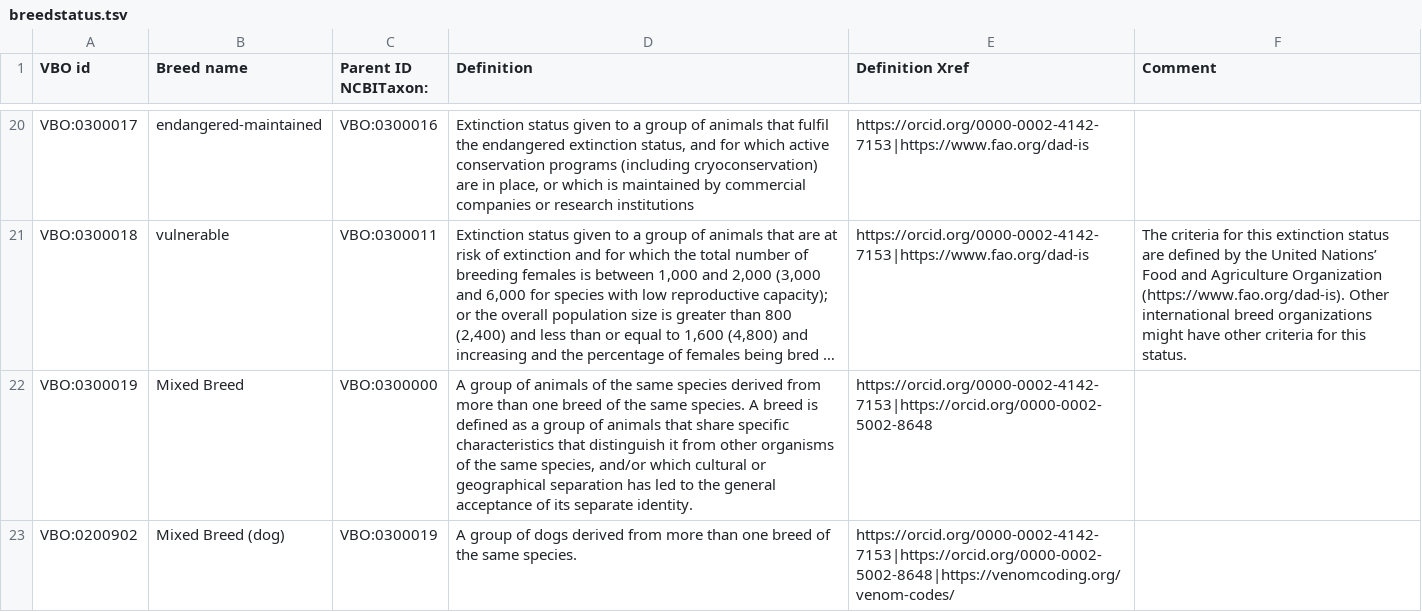
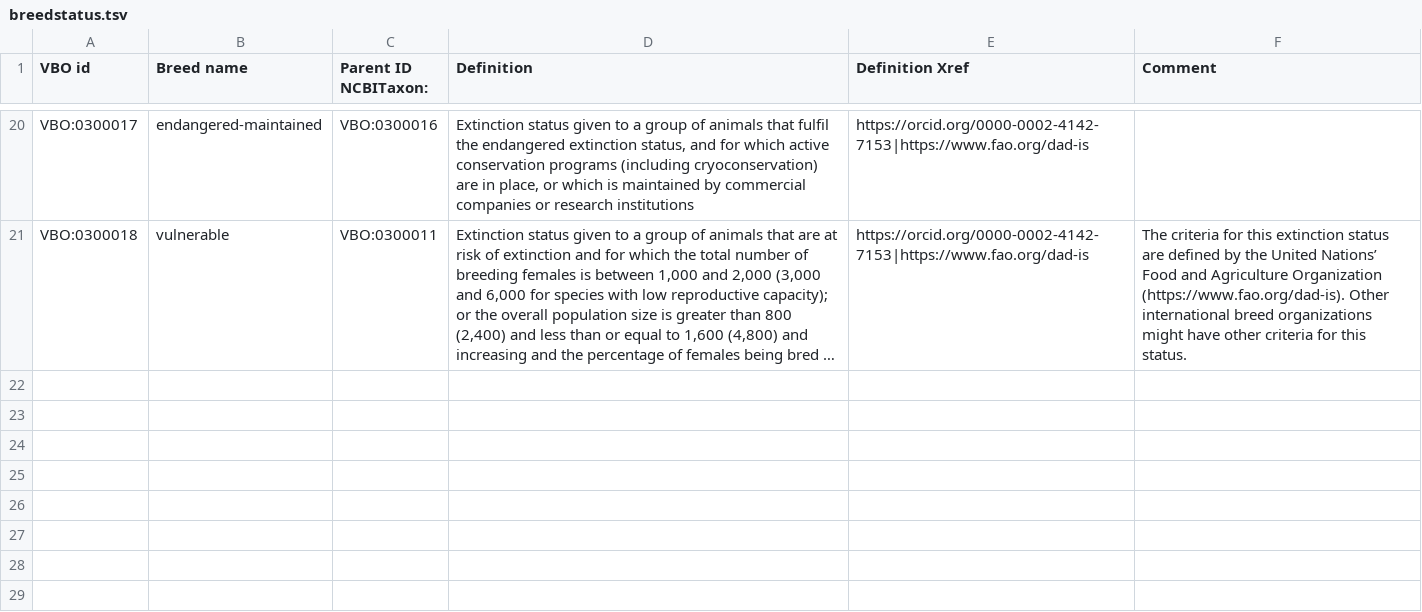
Before and after one commit to monarch-initiative/vertebrate-breed-ontology, a TSV file: src/ontology/components/breedstatus.tsv, drawn as a sheet; only a part is shown, gaps mark what is left out; long unchanged cells end in …; the diff names each change by its address in the sheet, - before the commit and + after, or states it on an @@ line.

Commit message:
dog-version1
Updating the mixed breed (dog) definition.

```diff
--- a/src/ontology/components/breedstatus.tsv
+++ b/src/ontology/components/breedstatus.tsv
-row 22: VBO:0300019 | Mixed Breed | VBO:0300000 | A group of animals of the same species derived from more than one breed of the same species. A breed is defined as a group of animals that share specific characteristics that distinguish it from other organisms of the same species, and/or which cultural or geographical separation has led to the general acceptance of its separate identity. | https://orcid.org/0000-0002-4142-7153|https://orcid.org/0000-0002-5002-8648
-row 23: VBO:0200902 | Mixed Breed (dog) | VBO:0300019 | A group of dogs derived from more than one breed of the same species. | https://orcid.org/0000-0002-4142-7153|https://orcid.org/0000-0002-5002-8648|https://venomcoding.org/venom-codes/
```
Also changed, not shown: 3 other files.
